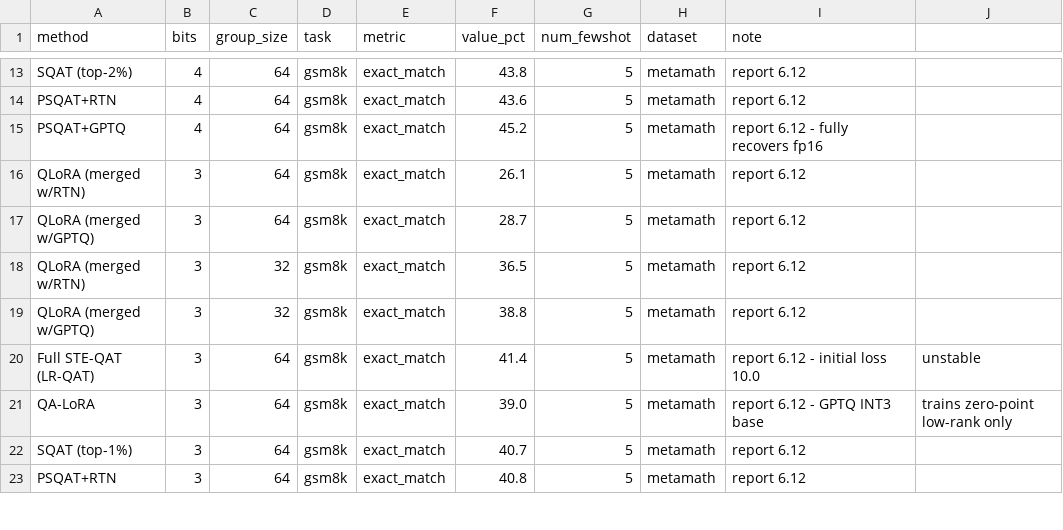
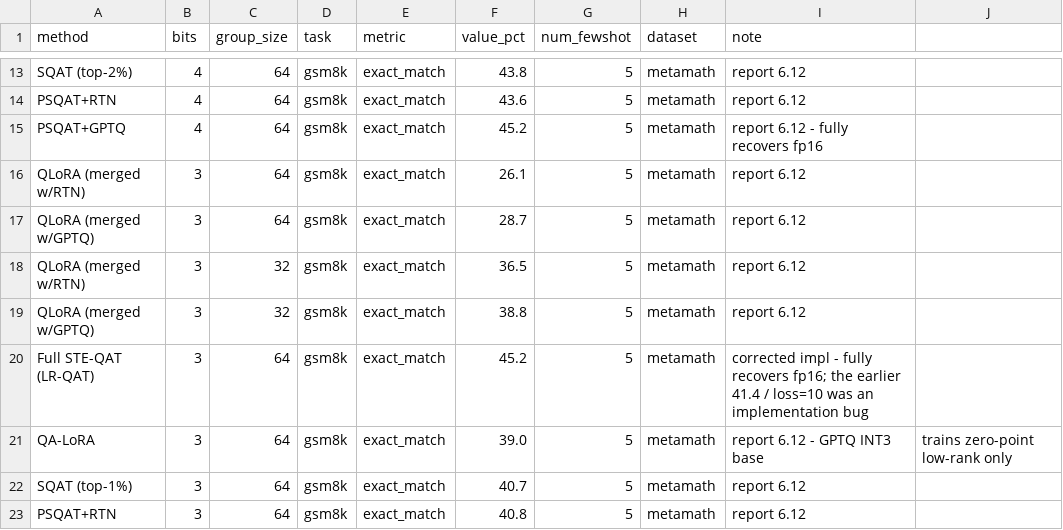
Before and after one commit to gejingze0131/SQAT, a CSV file: baselines_metamath.csv, drawn as a sheet; only a part is shown, gaps mark what is left out.

```diff
--- a/baselines_metamath.csv
+++ b/baselines_metamath.csv
@@ -19,3 +19,3 @@ QLoRA (merged w/RTN),3,32,gsm8k,exact_match,36.5,5,metamath,report 6.12
 QLoRA (merged w/GPTQ),3,32,gsm8k,exact_match,38.8,5,metamath,report 6.12
-Full STE-QAT (LR-QAT),3,64,gsm8k,exact_match,41.4,5,metamath,report 6.12 - initial loss 10.0, unstable
+Full STE-QAT (LR-QAT),3,64,gsm8k,exact_match,45.2,5,metamath,corrected impl - fully recovers fp16; the earlier 41.4 / loss=10 was an implementation bug
 QA-LoRA,3,64,gsm8k,exact_match,39.0,5,metamath,report 6.12 - GPTQ INT3 base, trains zero-point low-rank only
```
Also changed, not shown: results_saltq.csv, 1 other file.
